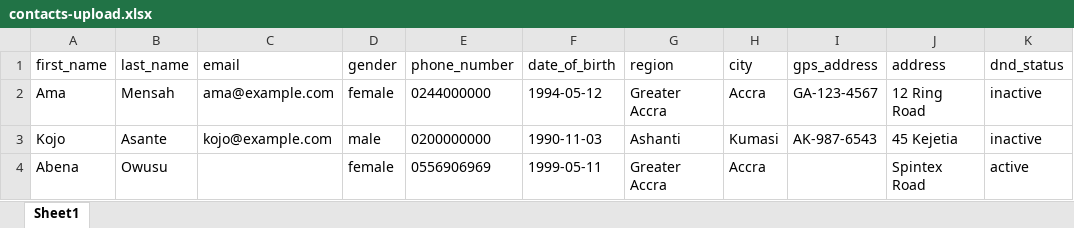
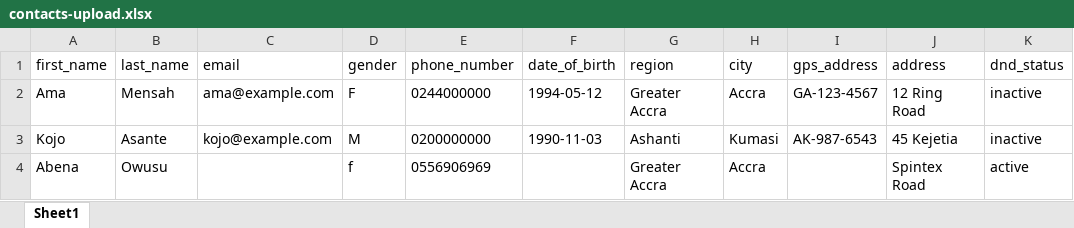
Before and after one commit to thomas-kankam/cellogent-be, an Excel workbook: docs/templates/contacts-upload.xlsx, sheet Sheet1, drawn as a sheet; values as stored, in another font and other column widths than the file's, no borders; the diff names each change by its address in the sheet, - before the commit and + after, or states it on an @@ line.

Commit message:
Implement contact upload status retrieval and enhance gender validation
- Added a new method `uploadStatus` in ContactController to retrieve the status of contact uploads based on the import ID.
- Updated `StoreContactRequest` to enforce gender validation using 'M' or 'F' and included a preparation step for gender input normalization.
- Enhanced `ContactUploadFinalizer` with methods to manage upload states, including marking uploads as queued, completed, or failed.
- Refactored contact import jobs to utilize the new upload status functionality and improved cache handling for better tracking of import processes.
- Updated API routes to include the new endpoint for checking upload status.

```diff
--- a/docs/templates/contacts-upload.xlsx (sheet Sheet1)
+++ b/docs/templates/contacts-upload.xlsx (sheet Sheet1)
-D2 (gender): female
+D2 (gender): F
-D3 (gender): male
+D3 (gender): M
-D4 (gender): female
+D4 (gender): f
-F4 (date_of_birth): 1999-05-11
+F4 (date_of_birth): (empty)
```
Also changed, not shown: 10 other files.
